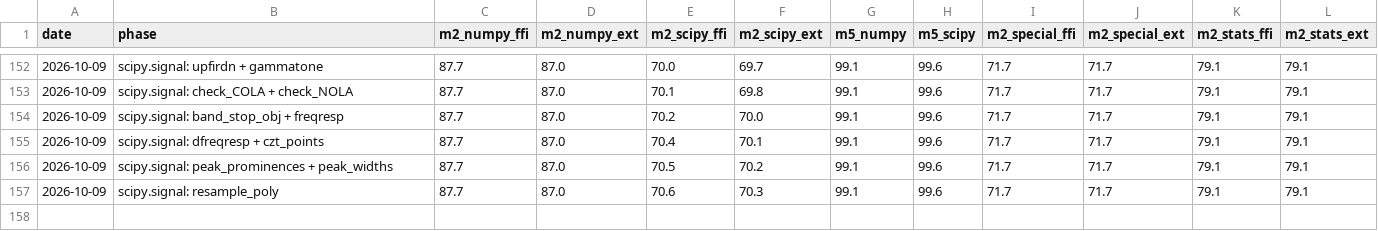
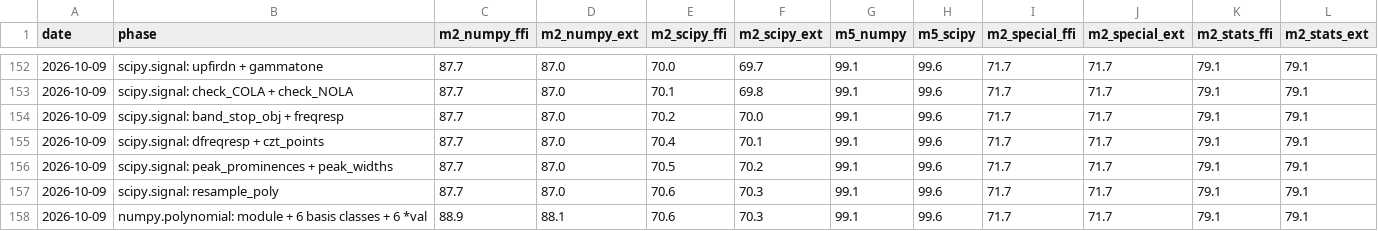
Before and after one commit to DMJ-CV-91913/tessero, a CSV file: .work/metrics-history.csv, drawn as a sheet; only a part is shown, gaps mark what is left out; the diff names each change by its address in the sheet, - before the commit and + after, or states it on an @@ line.

```diff
--- a/.work/metrics-history.csv
+++ b/.work/metrics-history.csv
+row 158: 2026-10-09 | numpy.polynomial: module + 6 basis classes + 6 *val | 88.9 | 88.1 | 70.6 | 70.3 | 99.1 | 99.6 | 71.7 | 71.7 | 79.1 | 79.1
```
Also changed, not shown: 24 other files.
